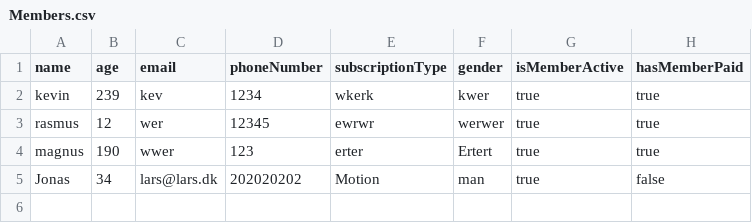
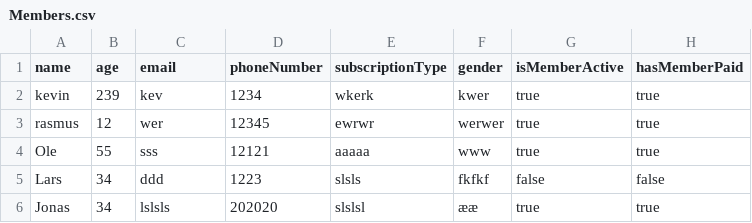
Before and after one commit to KevinFHansen/Delfinen, a CSV file: Delfin/Ressources/Members.csv, drawn as a sheet.

```diff
--- a/Delfin/Ressources/Members.csv
+++ b/Delfin/Ressources/Members.csv
@@ -3,3 +3,4 @@ kevin;239;kev;1234;wkerk;kwer;true;true;
 rasmus;12;wer;12345;ewrwr;werwer;true;true;
-magnus;190;wwer;123;erter;Ertert;true;true;
-Jonas;34;lars@lars.dk;202020202;Motion;man;true;false;
+Ole;55;sss;12121;aaaaa;www;true;true;
+Lars;34;ddd;1223;slsls;fkfkf;false;false;
+Jonas;34;lslsls;202020;slslsl;ææ;true;true;
```
Also changed, not shown: 3 other files.
